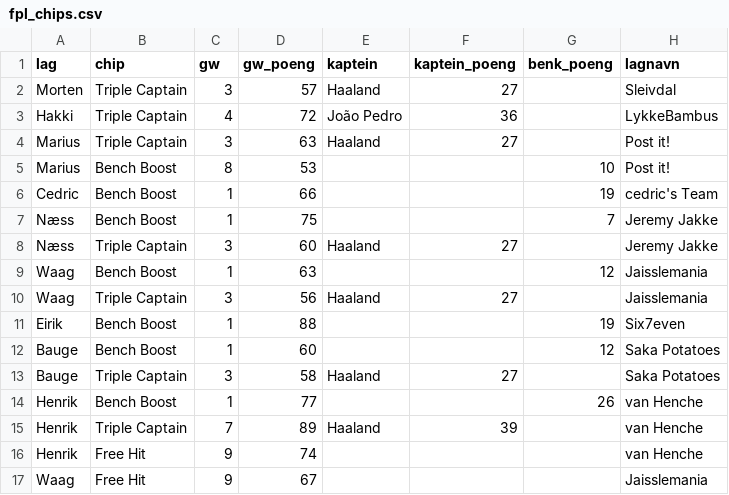
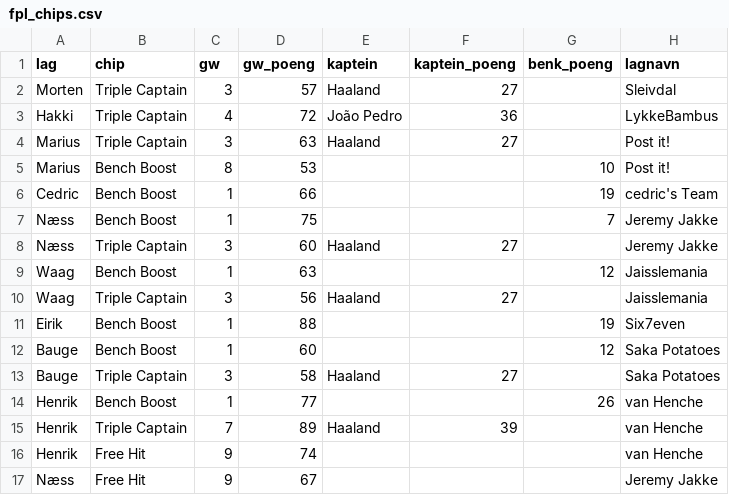
Before and after one commit to fredrikn89-create/Moneyball, a CSV file: data/fpl_chips.csv, drawn as a sheet.

```diff
--- a/data/fpl_chips.csv
+++ b/data/fpl_chips.csv
@@ -16,2 +16,2 @@ Henrik,Triple Captain,7,89,Haaland,39,,van Henche
 Henrik,Free Hit,9,74,,,,van Henche
-Waag,Free Hit,9,67,,,,Jaisslemania
+Næss,Free Hit,9,67,,,,Jeremy Jakke
```
Also changed, not shown: data/fpl_gameweeks.csv, 2 other files.
